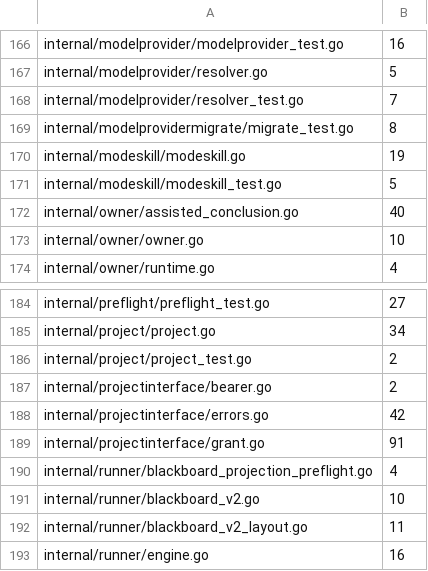
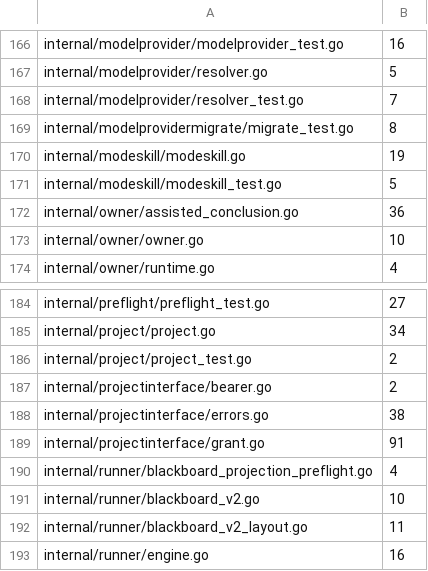
Before and after one commit to n1majne3/CyberPenda, a TSV file: scripts/comment-baseline.tsv, drawn as a sheet; only a part is shown, gaps mark what is left out.

```diff
--- a/scripts/comment-baseline.tsv
+++ b/scripts/comment-baseline.tsv
@@ -171,3 +171,3 @@ internal/modeskill/modeskill.go	19
 internal/modeskill/modeskill_test.go	5
-internal/owner/assisted_conclusion.go	40
+internal/owner/assisted_conclusion.go	36
 internal/owner/owner.go	10
@@ -187,3 +187,3 @@ internal/project/project_test.go	2
 internal/projectinterface/bearer.go	2
-internal/projectinterface/errors.go	42
+internal/projectinterface/errors.go	38
 internal/projectinterface/grant.go	91
```
Also changed, not shown: 14 other files.
